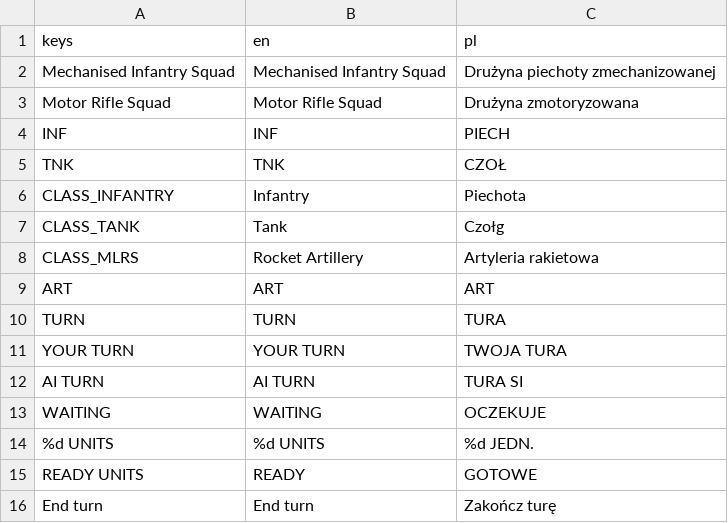
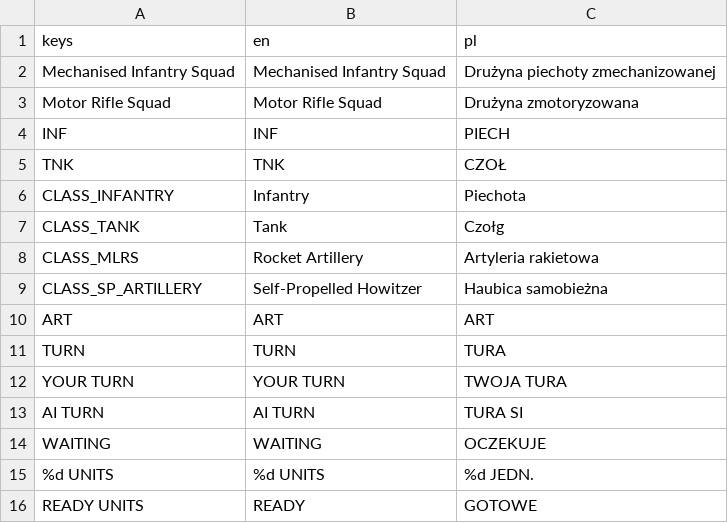
Before and after one commit to dawidczarczynski/eastern-flank, a CSV file: assets/i18n/strings.csv, drawn as a sheet; only a part is shown; the shorter side is filled out with more unchanged rows; the diff names each change by its address in the sheet, - before the commit and + after, or states it on an @@ line.

```diff
--- a/assets/i18n/strings.csv
+++ b/assets/i18n/strings.csv
+row 9: CLASS_SP_ARTILLERY | Self-Propelled Howitzer | Haubica samobieżna
```
Also changed, not shown: 33 other files.
